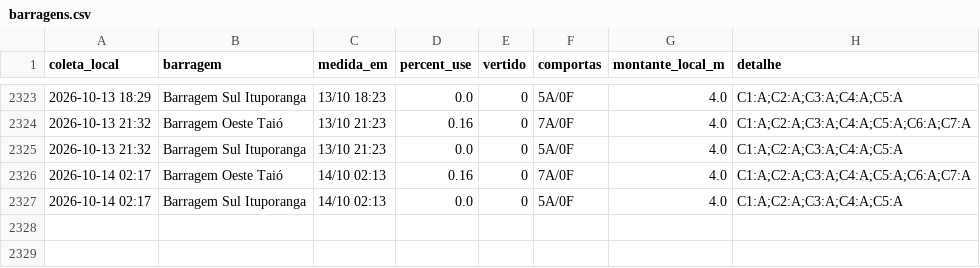
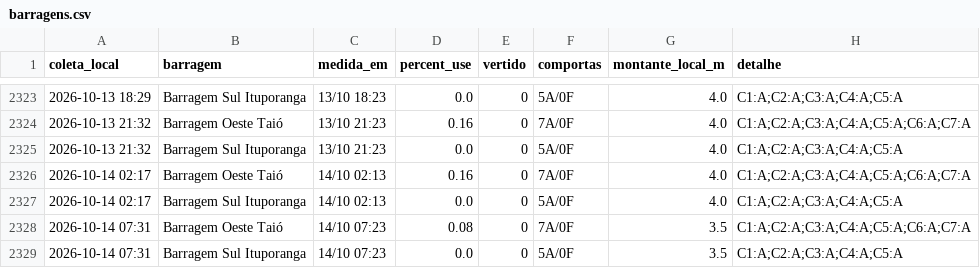
Before and after one commit to jonevaldorech-spec/alerta-cheia-riodosul, a CSV file: dados/barragens.csv, drawn as a sheet; only a part is shown, gaps mark what is left out.

```diff
--- a/dados/barragens.csv
+++ b/dados/barragens.csv
@@ -2327 +2327,3 @@ coleta_local,barragem,medida_em,percent_use,vertido,comportas,montante_local_m,d
 2026-10-14 02:17,Barragem Sul Ituporanga,14/10 02:13,0.0,0,5A/0F,4.0,C1:A;C2:A;C3:A;C4:A;C5:A
+2026-10-14 07:31,Barragem Oeste Taió,14/10 07:23,0.08,0,7A/0F,3.5,C1:A;C2:A;C3:A;C4:A;C5:A;C6:A;C7:A
+2026-10-14 07:31,Barragem Sul Ituporanga,14/10 07:23,0.0,0,5A/0F,3.5,C1:A;C2:A;C3:A;C4:A;C5:A
```
Also changed, not shown: dados/kanitz.csv, dados/niveis_bacia.csv, 4 other files.
